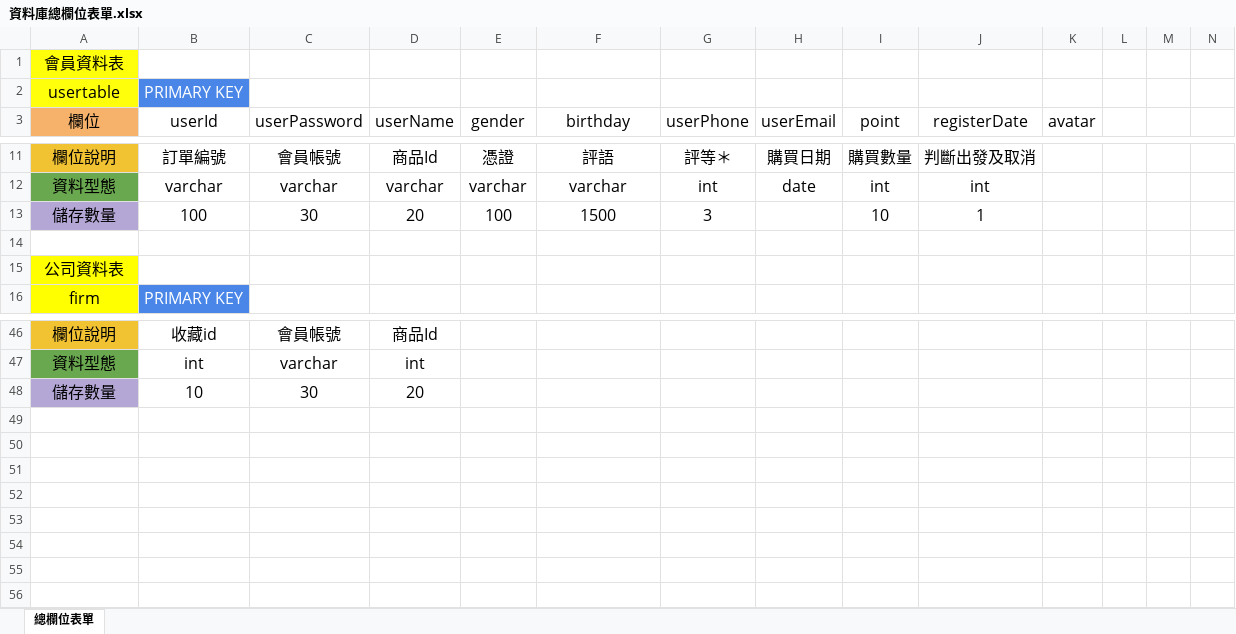
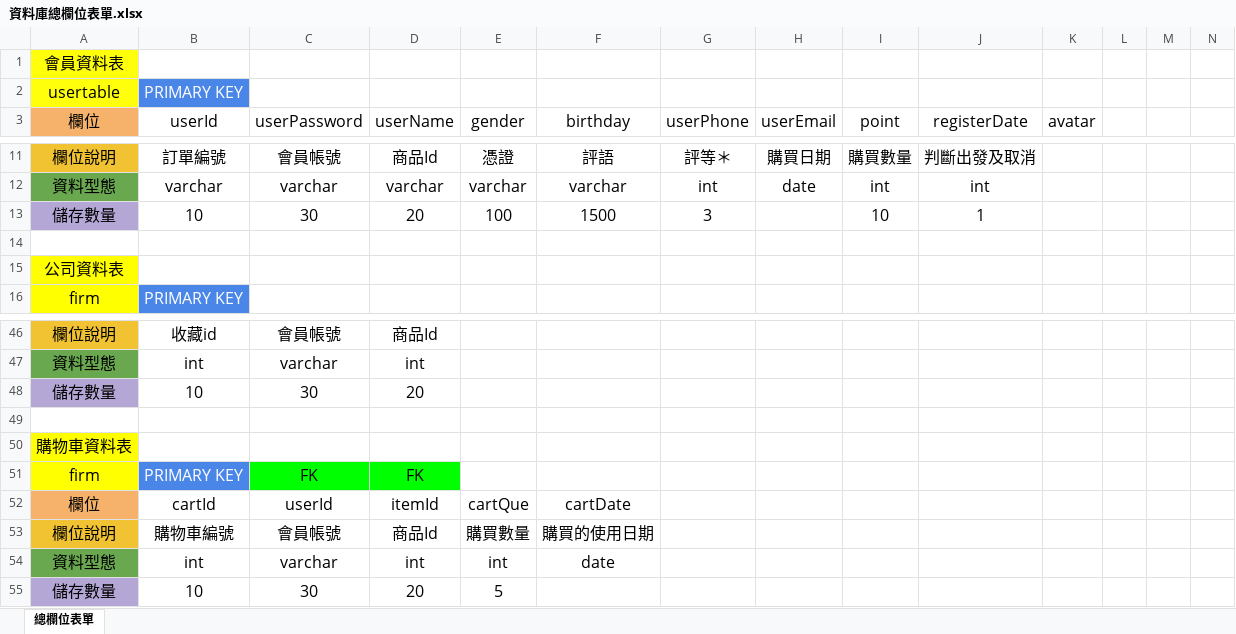
Before and after one commit to Krivsis/database, an Excel workbook: 資料/資料庫總欄位表單.xlsx, sheet 總欄位表單, drawn as a sheet; only a part is shown, gaps mark what is left out; values as stored, in another font and other column widths than the file's, no borders; charts and pictures not drawn; rows hold the shown columns only; the diff names each change by its address in the sheet, - before the commit and + after, or states it on an @@ line.

Commit message:
Add files via upload

```diff
--- a/資料/資料庫總欄位表單.xlsx (sheet 總欄位表單)
+++ b/資料/資料庫總欄位表單.xlsx (sheet 總欄位表單)
-B13 (userId): 100
+B13 (userId): 10
+row 49: (empty)
+row 50: 購物車資料表
+row 51: firm | PRIMARY KEY | FK | FK
+row 52: 欄位 | cartId | userId | itemId | cartQue | cartDate
+row 53: 欄位說明 | 購物車編號 | 會員帳號 | 商品Id | 購買數量 | 購買的使用日期
+row 54: 資料型態 | int | varchar | int | int | date
+row 55: 儲存數量 | 10 | 30 | 20 | 5
```
